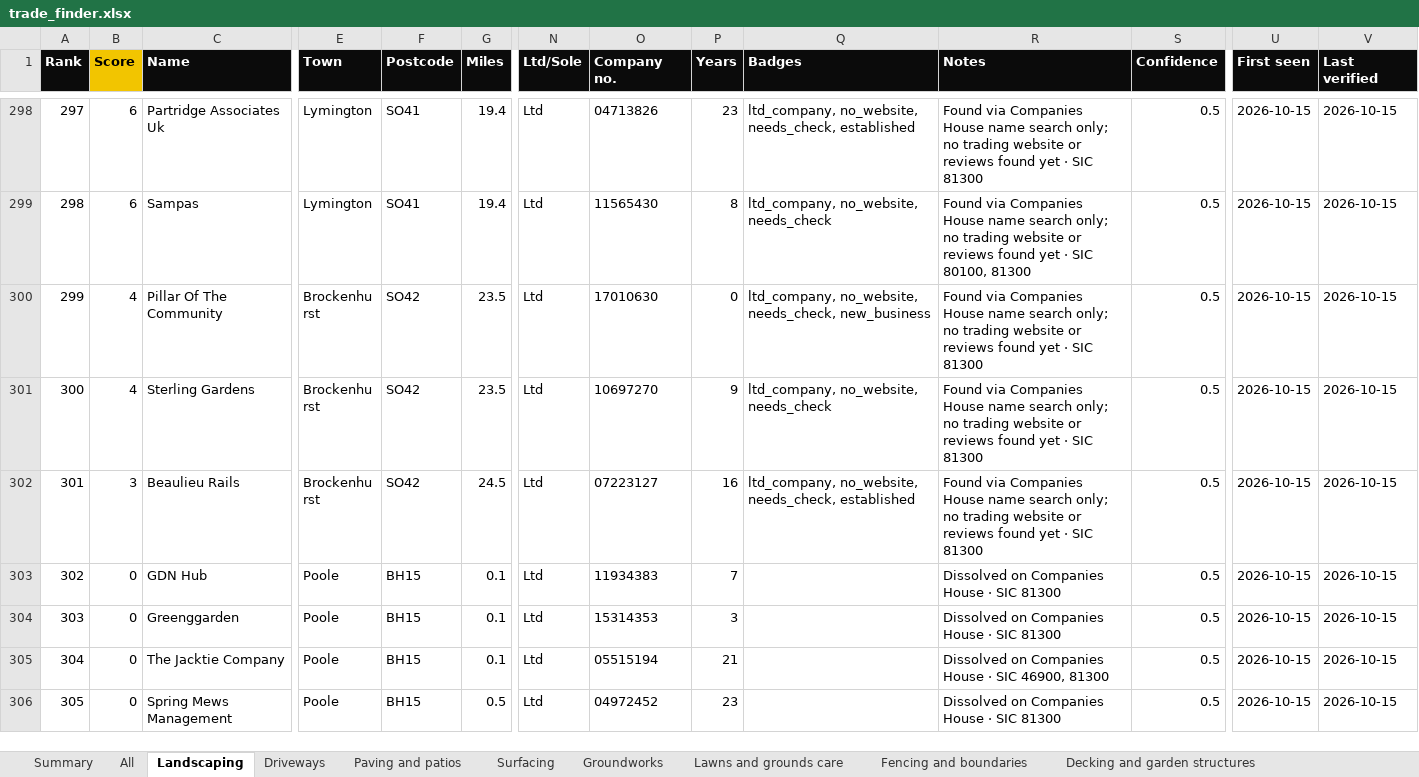
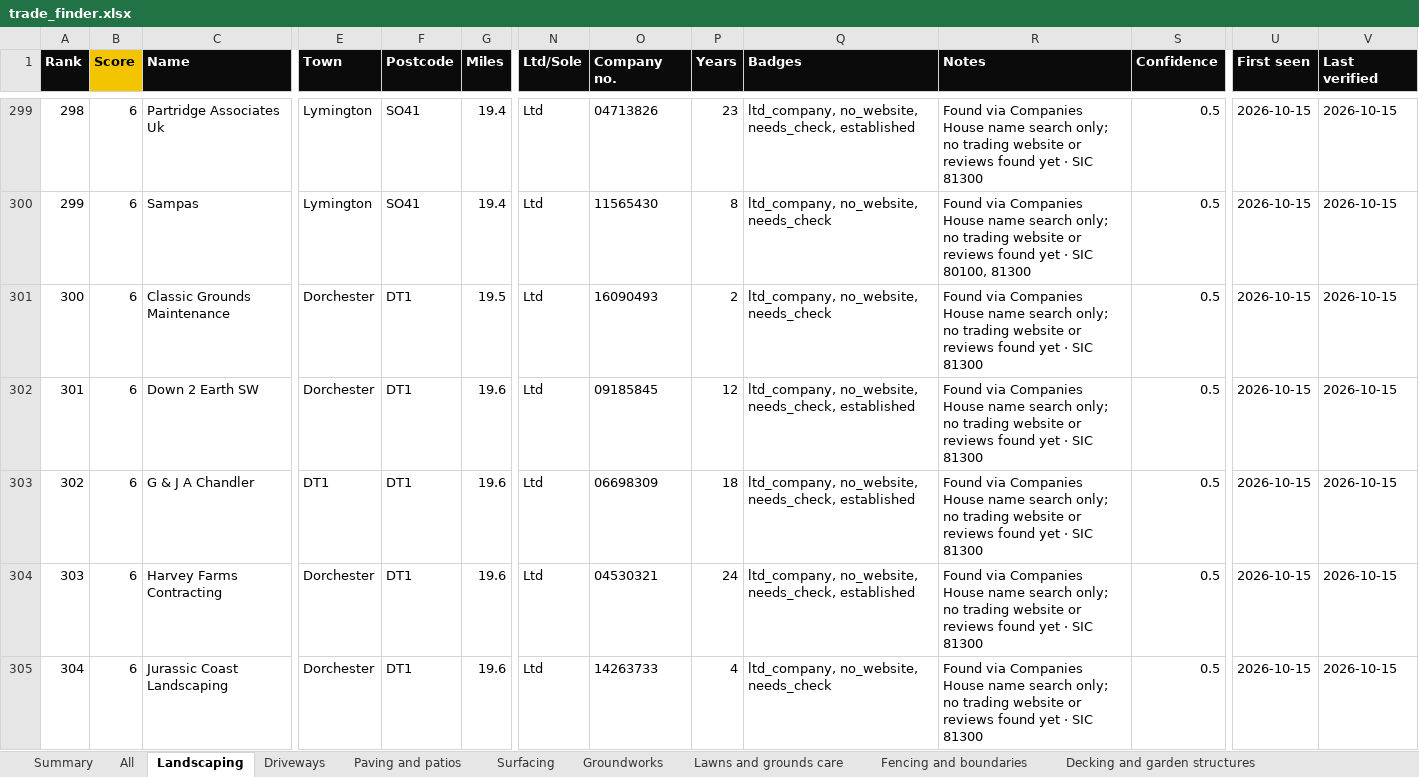
Before and after one commit to four2d/trade-finder, an Excel workbook: trade_finder.xlsx, sheet Landscaping, drawn as a sheet; only a part is shown, gaps mark what is left out; the shorter side is filled out with more unchanged rows; values as stored, in another font and other column widths than the file's, no borders; conditional formats not drawn; rows hold the shown columns only; the diff covers the shown part only; the diff names each change by its address in the sheet, - before the commit and + after, or states it on an @@ line.

```diff
--- a/trade_finder.xlsx (sheet Landscaping)
+++ b/trade_finder.xlsx (sheet Landscaping)
@@ column A (Rank) renumbered between rows 15 and 630 @@
+row 301: 300 | 6 | Classic Grounds Maintenance | Dorchester | DT1 | 19.5 | Ltd | 16090493 | 2 | ltd_company, no_website, needs_check | Found via Companies House name search only; no trading website or reviews found yet · SIC 81300 | 0.5 | 2026-10-15 | 2026-10-15
+row 302: 301 | 6 | Down 2 Earth SW | Dorchester | DT1 | 19.6 | Ltd | 09185845 | 12 | ltd_company, no_website, needs_check, established | Found via Companies House name search only; no trading website or reviews found yet · SIC 81300 | 0.5 | 2026-10-15 | 2026-10-15
+row 303: 302 | 6 | G & J A Chandler | DT1 | DT1 | 19.6 | Ltd | 06698309 | 18 | ltd_company, no_website, needs_check, established | Found via Companies House name search only; no trading website or reviews found yet · SIC 81300 | 0.5 | 2026-10-15 | 2026-10-15
+row 304: 303 | 6 | Harvey Farms Contracting | Dorchester | DT1 | 19.6 | Ltd | 04530321 | 24 | ltd_company, no_website, needs_check, established | Found via Companies House name search only; no trading website or reviews found yet · SIC 81300 | 0.5 | 2026-10-15 | 2026-10-15
+row 305: 304 | 6 | Jurassic Coast Landscaping | Dorchester | DT1 | 19.6 | Ltd | 14263733 | 4 | ltd_company, no_website, needs_check | Found via Companies House name search only; no trading website or reviews found yet · SIC 81300 | 0.5 | 2026-10-15 | 2026-10-15
```
Also changed, not shown: 68 added rows, 7 removed rows and 25 edited cells elsewhere in this sheet, sheet All, sheet Needs check, sheet Driveways, sheet Groundworks, sheet Decking and garden structures, sheet Exterior cleaning and restorati, 7 more sheets, hidden cells, 15 other files.
